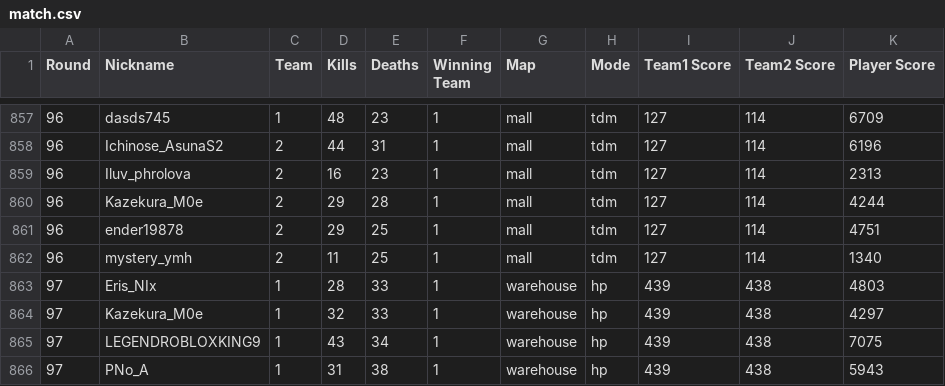
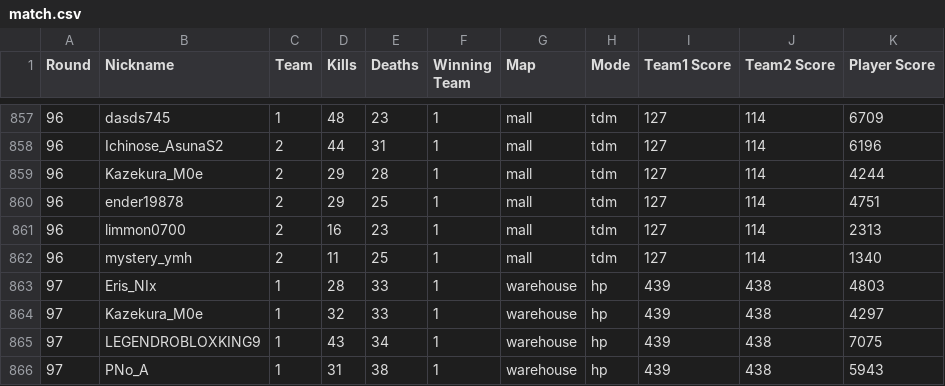
Before and after one commit to Yusi0/KPFM, a CSV file: match.csv, drawn as a sheet; only a part is shown, gaps mark what is left out.

```diff
--- a/match.csv
+++ b/match.csv
@@ -858,5 +858,5 @@
 96,Ichinose_AsunaS2,2,44,31,1,mall,tdm,127,114,6196
-96,Iluv_phrolova,2,16,23,1,mall,tdm,127,114,2313
 96,Kazekura_M0e,2,29,28,1,mall,tdm,127,114,4244
 96,ender19878,2,29,25,1,mall,tdm,127,114,4751
+96,limmon0700,2,16,23,1,mall,tdm,127,114,2313
 96,mystery_ymh,2,11,25,1,mall,tdm,127,114,1340
```
Also changed, not shown: aftercalc.csv, lboard.csv, 19 other files.
